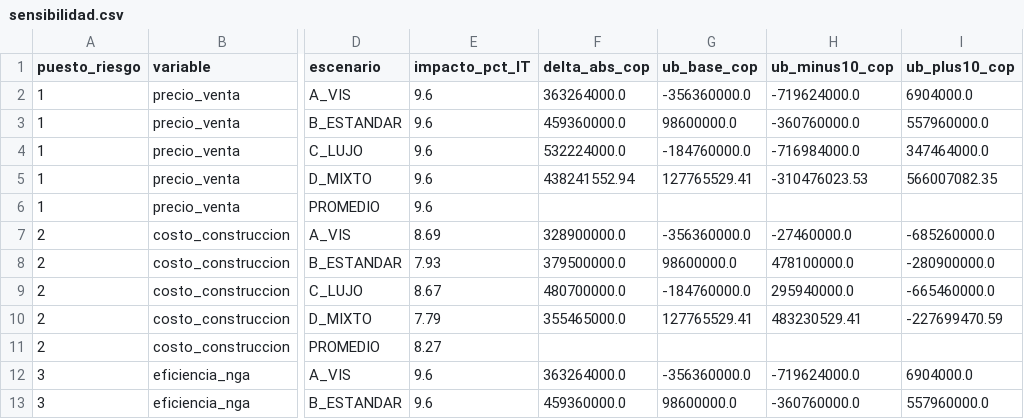
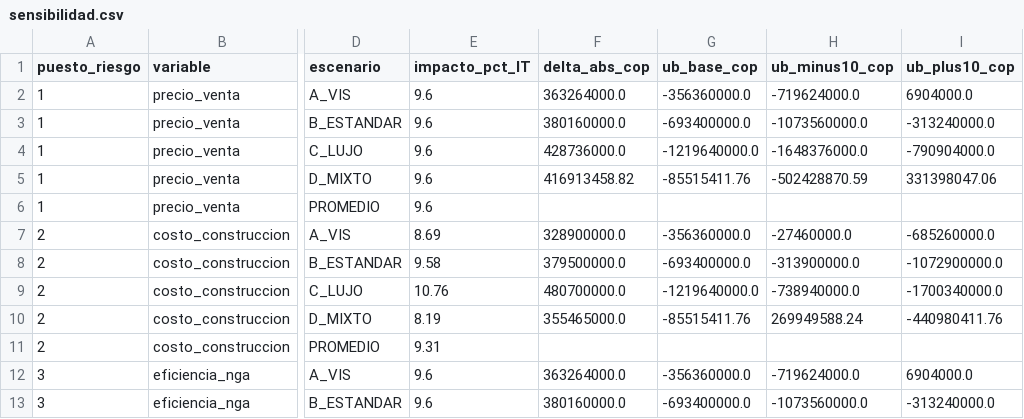
Before and after one commit to DESalasC/Parametric-Design, a CSV file: src/fase-2-demanda/F2_Modelo_Financiero/resultados/sensibilidad.csv, drawn as a sheet; only a part is shown, gaps mark what is left out; the diff covers the shown part only; the diff names each change by its address in the sheet, - before the commit and + after, or states it on an @@ line.

```diff
--- a/src/fase-2-demanda/F2_Modelo_Financiero/resultados/sensibilidad.csv
+++ b/src/fase-2-demanda/F2_Modelo_Financiero/resultados/sensibilidad.csv
-F3 (delta_abs_cop): 459360000.0
+F3 (delta_abs_cop): 380160000.0
-G3 (ub_base_cop): 98600000.0
+G3 (ub_base_cop): -693400000.0
-H3 (ub_minus10_cop): -360760000.0
+H3 (ub_minus10_cop): -1073560000.0
-I3 (ub_plus10_cop): 557960000.0
+I3 (ub_plus10_cop): -313240000.0
-F4 (delta_abs_cop): 532224000.0
+F4 (delta_abs_cop): 428736000.0
-G4 (ub_base_cop): -184760000.0
+G4 (ub_base_cop): -1219640000.0
-H4 (ub_minus10_cop): -716984000.0
+H4 (ub_minus10_cop): -1648376000.0
-I4 (ub_plus10_cop): 347464000.0
+I4 (ub_plus10_cop): -790904000.0
-F5 (delta_abs_cop): 438241552.94
+F5 (delta_abs_cop): 416913458.82
-G5 (ub_base_cop): 127765529.41
+G5 (ub_base_cop): -85515411.76
-H5 (ub_minus10_cop): -310476023.53
+H5 (ub_minus10_cop): -502428870.59
-I5 (ub_plus10_cop): 566007082.35
+I5 (ub_plus10_cop): 331398047.06
-E8 (impacto_pct_IT): 7.93
+E8 (impacto_pct_IT): 9.58
-G8 (ub_base_cop): 98600000.0
+G8 (ub_base_cop): -693400000.0
-H8 (ub_minus10_cop): 478100000.0
+H8 (ub_minus10_cop): -313900000.0
-I8 (ub_plus10_cop): -280900000.0
+I8 (ub_plus10_cop): -1072900000.0
-E9 (impacto_pct_IT): 8.67
+E9 (impacto_pct_IT): 10.76
-G9 (ub_base_cop): -184760000.0
+G9 (ub_base_cop): -1219640000.0
-H9 (ub_minus10_cop): 295940000.0
+H9 (ub_minus10_cop): -738940000.0
-I9 (ub_plus10_cop): -665460000.0
+I9 (ub_plus10_cop): -1700340000.0
-E10 (impacto_pct_IT): 7.79
+E10 (impacto_pct_IT): 8.19
-G10 (ub_base_cop): 127765529.41
+G10 (ub_base_cop): -85515411.76
-H10 (ub_minus10_cop): 483230529.41
+H10 (ub_minus10_cop): 269949588.24
-I10 (ub_plus10_cop): -227699470.59
+I10 (ub_plus10_cop): -440980411.76
-E11 (impacto_pct_IT): 8.27
+E11 (impacto_pct_IT): 9.31
-F13 (delta_abs_cop): 459360000.0
+F13 (delta_abs_cop): 380160000.0
-G13 (ub_base_cop): 98600000.0
+G13 (ub_base_cop): -693400000.0
-H13 (ub_minus10_cop): -360760000.0
+H13 (ub_minus10_cop): -1073560000.0
-I13 (ub_plus10_cop): 557960000.0
+I13 (ub_plus10_cop): -313240000.0
```
Also changed, not shown: 30 edited cells elsewhere in this file, src/fase-2-demanda/F2_Modelo_Financiero/resultados/comparativo_escenarios.csv, src/fase-2-demanda/F2_Modelo_Financiero/resultados/flujo_caja_D_MIXTO_aporte.csv, 32 other files.
